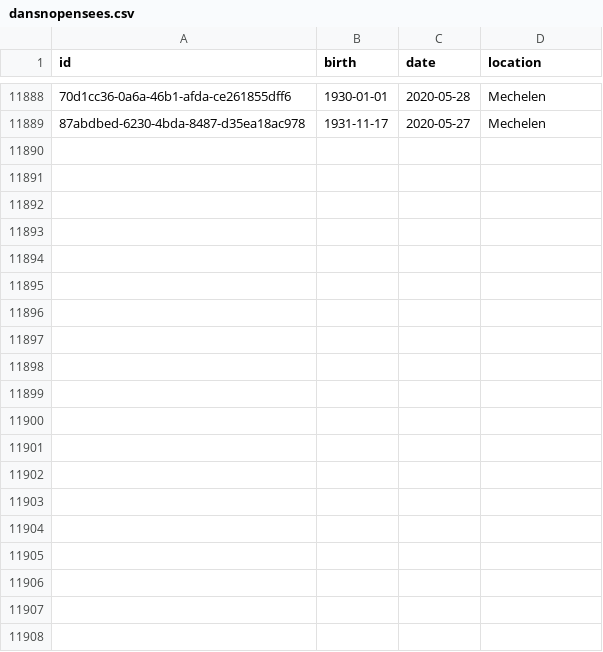
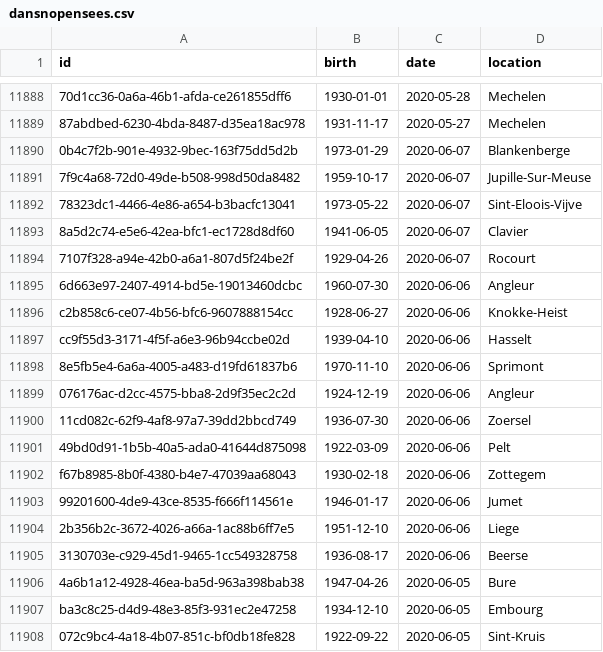
Before and after one commit to bugsburny2/covidbe-opendata, a CSV file: static/csv/dansnopensees.csv, drawn as a sheet; only a part is shown, gaps mark what is left out; the diff covers the shown part only; the diff names each change by its address in the sheet, - before the commit and + after, or states it on an @@ line.

```diff
--- a/static/csv/dansnopensees.csv
+++ b/static/csv/dansnopensees.csv
+row 11890: 0b4c7f2b-901e-4932-9bec-163f75dd5d2b | 1973-01-29 | 2020-06-07 | Blankenberge
+row 11891: 7f9c4a68-72d0-49de-b508-998d50da8482 | 1959-10-17 | 2020-06-07 | Jupille-Sur-Meuse
+row 11892: 78323dc1-4466-4e86-a654-b3bacfc13041 | 1973-05-22 | 2020-06-07 | Sint-Eloois-Vijve
+row 11893: 8a5d2c74-e5e6-42ea-bfc1-ec1728d8df60 | 1941-06-05 | 2020-06-07 | Clavier
+row 11894: 7107f328-a94e-42b0-a6a1-807d5f24be2f | 1929-04-26 | 2020-06-07 | Rocourt
+row 11895: 6d663e97-2407-4914-bd5e-19013460dcbc | 1960-07-30 | 2020-06-06 | Angleur
+row 11896: c2b858c6-ce07-4b56-bfc6-9607888154cc | 1928-06-27 | 2020-06-06 | Knokke-Heist
+row 11897: cc9f55d3-3171-4f5f-a6e3-96b94ccbe02d | 1939-04-10 | 2020-06-06 | Hasselt
+row 11898: 8e5fb5e4-6a6a-4005-a483-d19fd61837b6 | 1970-11-10 | 2020-06-06 | Sprimont
+row 11899: 076176ac-d2cc-4575-bba8-2d9f35ec2c2d | 1924-12-19 | 2020-06-06 | Angleur
+row 11900: 11cd082c-62f9-4af8-97a7-39dd2bbcd749 | 1936-07-30 | 2020-06-06 | Zoersel
+row 11901: 49bd0d91-1b5b-40a5-ada0-41644d875098 | 1922-03-09 | 2020-06-06 | Pelt
+row 11902: f67b8985-8b0f-4380-b4e7-47039aa68043 | 1930-02-18 | 2020-06-06 | Zottegem
+row 11903: 99201600-4de9-43ce-8535-f666f114561e | 1946-01-17 | 2020-06-06 | Jumet
+row 11904: 2b356b2c-3672-4026-a66a-1ac88b6ff7e5 | 1951-12-10 | 2020-06-06 | Liege
+row 11905: 3130703e-c929-45d1-9465-1cc549328758 | 1936-08-17 | 2020-06-06 | Beerse
+row 11906: 4a6b1a12-4928-46ea-ba5d-963a398bab38 | 1947-04-26 | 2020-06-05 | Bure
+row 11907: ba3c8c25-d4d9-48e3-85f3-931ec2e47258 | 1934-12-10 | 2020-06-05 | Embourg
+row 11908: 072c9bc4-4a18-4b07-851c-bf0db18fe828 | 1922-09-22 | 2020-06-05 | Sint-Kruis
```
Also changed, not shown: 14 added rows elsewhere in this file, static/csv/inmemoriam_2020.csv, 1 other file.
